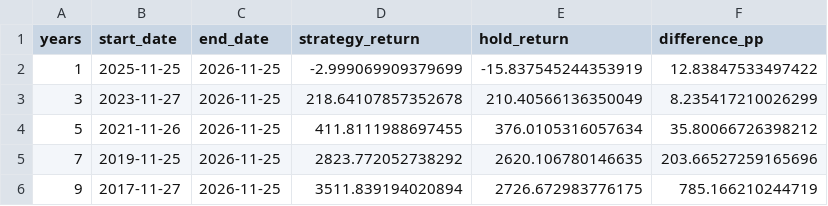
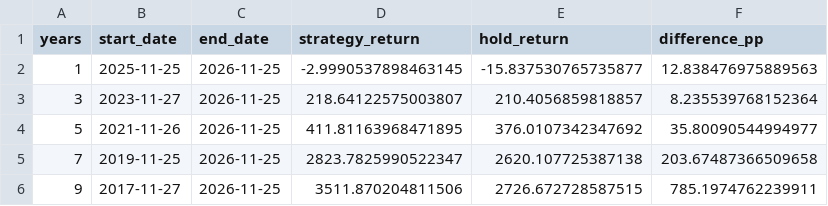
Before and after one commit to khchoi2023/Dashboard_Clutchswing, a CSV file: summaries/nvda.csv, drawn as a sheet.

Commit message:
Update validated Clutch Swing charts and summaries

```diff
--- a/summaries/nvda.csv
+++ b/summaries/nvda.csv
@@ -1,6 +1,6 @@
 years,start_date,end_date,strategy_return,hold_return,difference_pp
-1,2025-11-25,2026-11-25,-2.999069909379699,-15.837545244353919,12.83847533497422
-3,2023-11-27,2026-11-25,218.64107857352678,210.40566136350049,8.235417210026299
-5,2021-11-26,2026-11-25,411.8111988697455,376.0105316057634,35.80066726398212
-7,2019-11-25,2026-11-25,2823.772052738292,2620.106780146635,203.66527259165696
-9,2017-11-27,2026-11-25,3511.839194020894,2726.672983776175,785.166210244719
+1,2025-11-25,2026-11-25,-2.9990537898463145,-15.837530765735877,12.838476975889563
+3,2023-11-27,2026-11-25,218.64122575003807,210.4056859818857,8.235539768152364
+5,2021-11-26,2026-11-25,411.81163968471895,376.0107342347692,35.80090544994977
+7,2019-11-25,2026-11-25,2823.7825990522347,2620.107725387138,203.67487366509658
+9,2017-11-27,2026-11-25,3511.870204811506,2726.672728587515,785.1974762239911
```
Also changed, not shown: summaries/aapl.csv, 39 other files.
